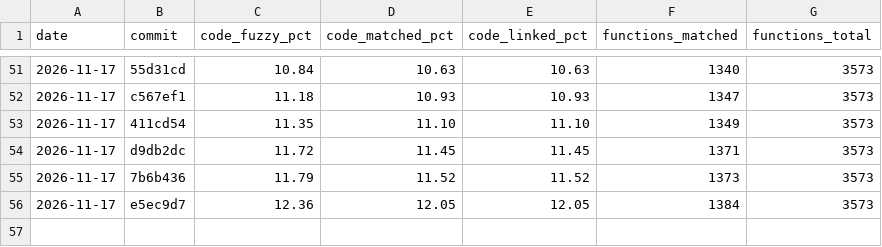
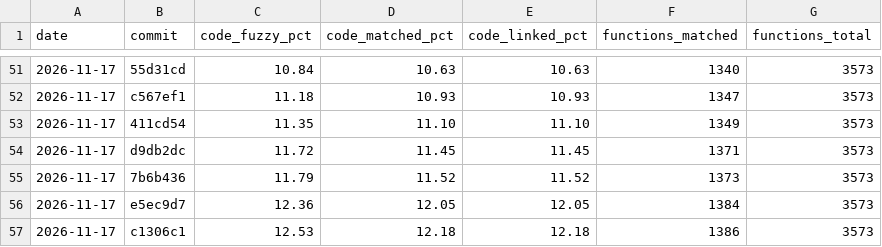
Before and after one commit to YggdrasziI/mhfu-decomp, a CSV file: progress/ULES01213/history.csv, drawn as a sheet; only a part is shown, gaps mark what is left out.

Commit message:
Progress: 1386 functions

```diff
--- a/progress/ULES01213/history.csv
+++ b/progress/ULES01213/history.csv
@@ -56 +56,2 @@ date,commit,code_fuzzy_pct,code_matched_pct,code_linked_pct,functions_matched,fu
 2026-11-17,e5ec9d7,12.36,12.05,12.05,1384,3573
+2026-11-17,c1306c1,12.53,12.18,12.18,1386,3573
```
Also changed, not shown: 4 other files.
